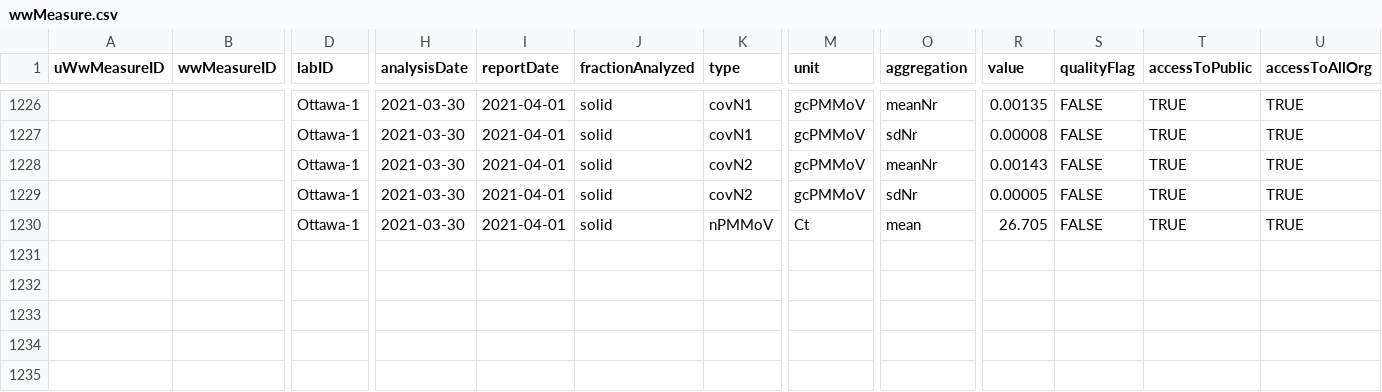
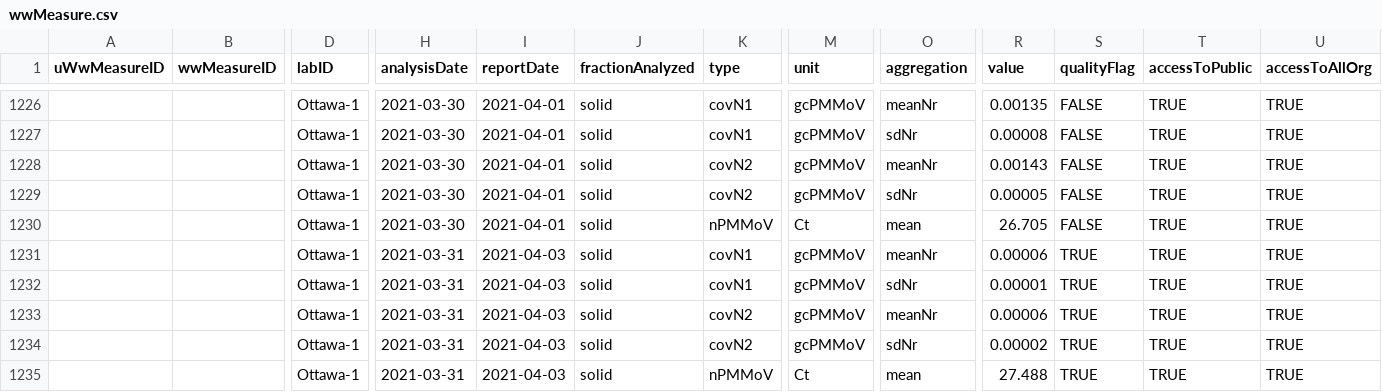
Before and after one commit to Big-Life-Lab/PHES-ODM, a CSV file: data/wwMeasure.csv, drawn as a sheet; only a part is shown, gaps mark what is left out; rows hold the shown columns only; the diff names each change by its address in the sheet, - before the commit and + after, or states it on an @@ line.

Commit message:
[Feature] update ww data

```diff
--- a/data/wwMeasure.csv
+++ b/data/wwMeasure.csv
+row 1231:  |  | Ottawa-1 | 2021-03-31 | 2021-04-03 | solid | covN1 | gcPMMoV | meanNr | 0.00006 | TRUE | TRUE | TRUE
+row 1232:  |  | Ottawa-1 | 2021-03-31 | 2021-04-03 | solid | covN1 | gcPMMoV | sdNr | 0.00001 | TRUE | TRUE | TRUE
+row 1233:  |  | Ottawa-1 | 2021-03-31 | 2021-04-03 | solid | covN2 | gcPMMoV | meanNr | 0.00006 | TRUE | TRUE | TRUE
+row 1234:  |  | Ottawa-1 | 2021-03-31 | 2021-04-03 | solid | covN2 | gcPMMoV | sdNr | 0.00002 | TRUE | TRUE | TRUE
+row 1235:  |  | Ottawa-1 | 2021-03-31 | 2021-04-03 | solid | nPMMoV | Ct | mean | 27.488 | TRUE | TRUE | TRUE
```
Also changed, not shown: data/wastewater_virus.csv.
